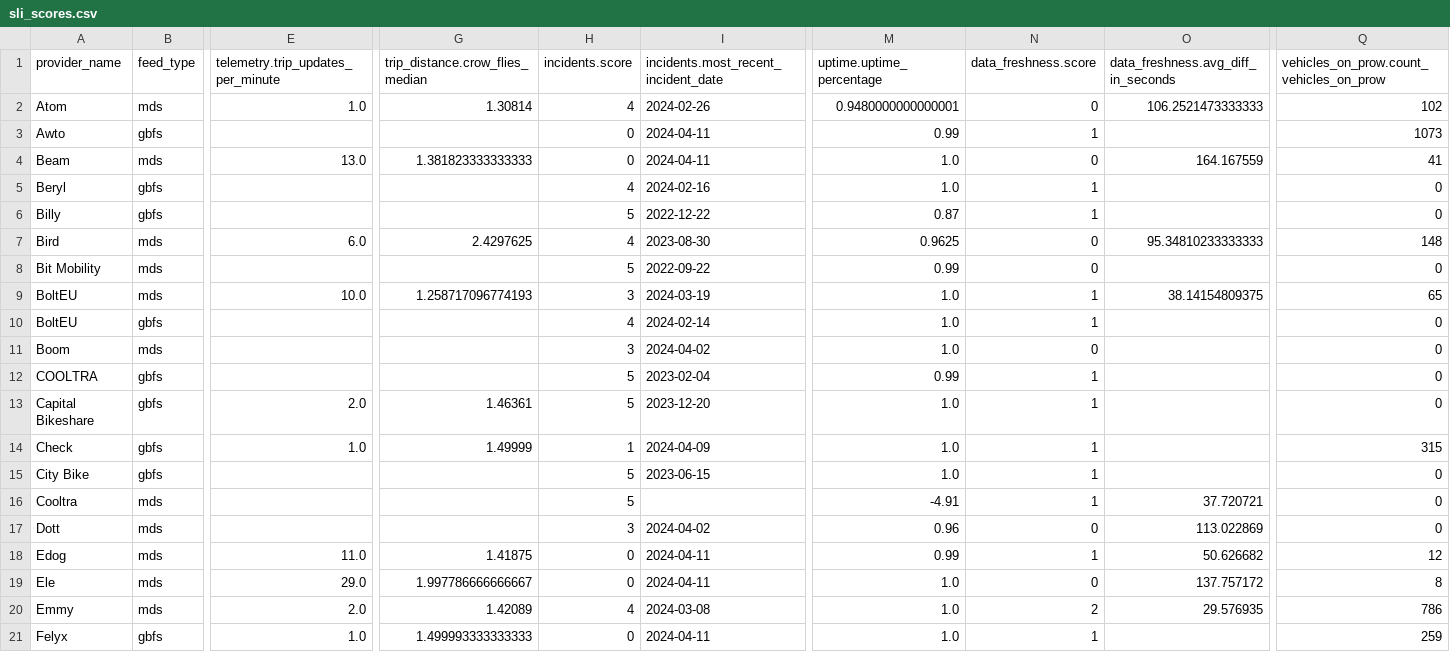
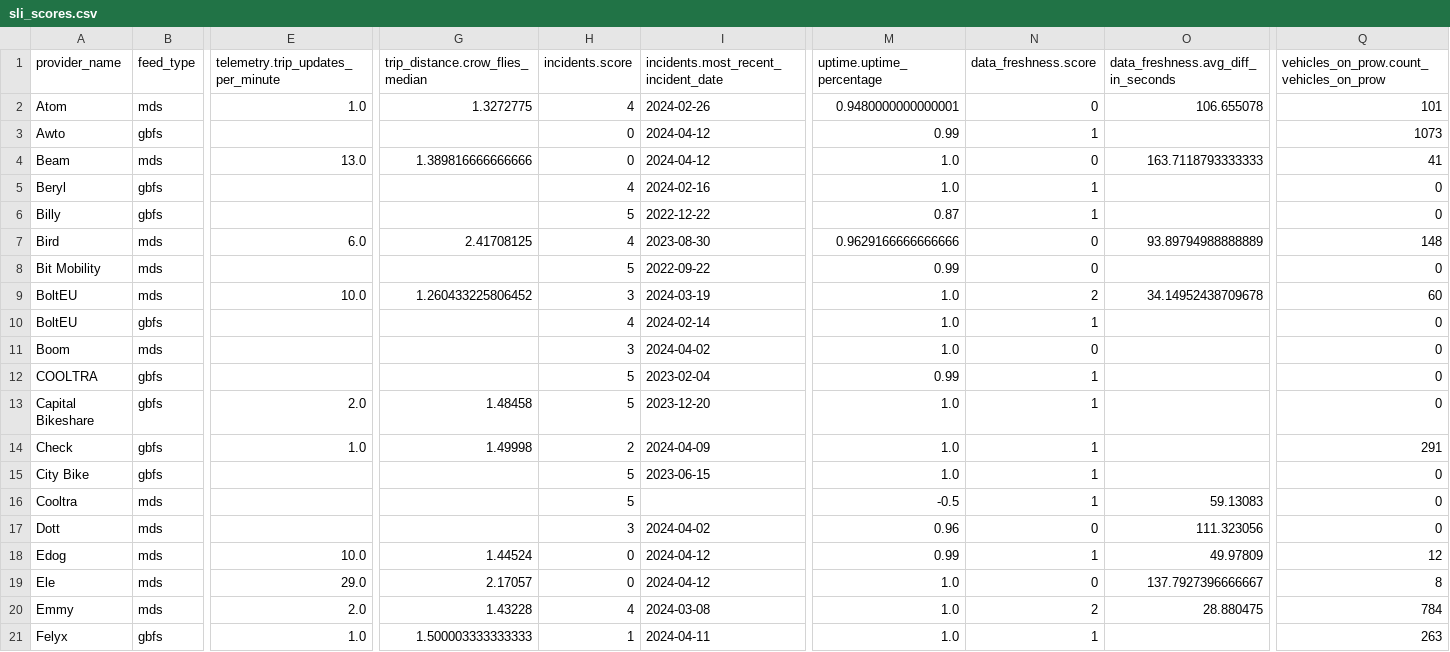
Before and after one commit to vianova-io/sli_feeds, a CSV file: sli_scores.csv, drawn as a sheet; only a part is shown, gaps mark what is left out; the diff covers the shown part only; the diff names each change by its address in the sheet, - before the commit and + after, or states it on an @@ line.

Commit message:
feat: new version of feeds SLI

```diff
--- a/sli_scores.csv
+++ b/sli_scores.csv
-G2 (trip_distance.crow_flies_median): 1.30814
+G2 (trip_distance.crow_flies_median): 1.3272775
-O2: 106.2521473333333
+O2: 106.655078
-Q2: 102
+Q2: 101
-I3:I4: 2024-04-11
+I3:I4: 2024-04-12
-G4 (trip_distance.crow_flies_median): 1.381823333333333
+G4 (trip_distance.crow_flies_median): 1.389816666666666
-O4: 164.167559
+O4: 163.7118793333333
-G7 (trip_distance.crow_flies_median): 2.4297625
+G7 (trip_distance.crow_flies_median): 2.41708125
-M7 (uptime.uptime_percentage): 0.9625
+M7 (uptime.uptime_percentage): 0.9629166666666666
-O7: 95.34810233333333
+O7: 93.89794988888889
-G9 (trip_distance.crow_flies_median): 1.258717096774193
+G9 (trip_distance.crow_flies_median): 1.260433225806452
-N9 (data_freshness.score): 1
+N9 (data_freshness.score): 2
-O9: 38.14154809375
+O9: 34.14952438709678
-Q9: 65
+Q9: 60
-G13 (trip_distance.crow_flies_median): 1.46361
+G13 (trip_distance.crow_flies_median): 1.48458
-G14 (trip_distance.crow_flies_median): 1.49999
+G14 (trip_distance.crow_flies_median): 1.49998
-H14 (incidents.score): 1
+H14 (incidents.score): 2
-Q14: 315
+Q14: 291
-M16 (uptime.uptime_percentage): -4.91
+M16 (uptime.uptime_percentage): -0.5
-O16: 37.720721
+O16: 59.13083
-O17: 113.022869
+O17: 111.323056
-E18: 11.0
+E18: 10.0
-G18 (trip_distance.crow_flies_median): 1.41875
+G18 (trip_distance.crow_flies_median): 1.44524
-I18:I19: 2024-04-11
+I18:I19: 2024-04-12
-O18: 50.626682
+O18: 49.97809
-G19 (trip_distance.crow_flies_median): 1.997786666666667
+G19 (trip_distance.crow_flies_median): 2.17057
-O19: 137.757172
+O19: 137.7927396666667
-G20 (trip_distance.crow_flies_median): 1.42089
+G20 (trip_distance.crow_flies_median): 1.43228
-O20: 29.576935
+O20: 28.880475
-Q20: 786
+Q20: 784
-G21 (trip_distance.crow_flies_median): 1.499993333333333
+G21 (trip_distance.crow_flies_median): 1.500003333333333
-H21 (incidents.score): 0
+H21 (incidents.score): 1
-Q21: 259
+Q21: 263
```
Also changed, not shown: 1 added row, 1 removed row and 50 edited cells elsewhere in this file, 1 other file.
